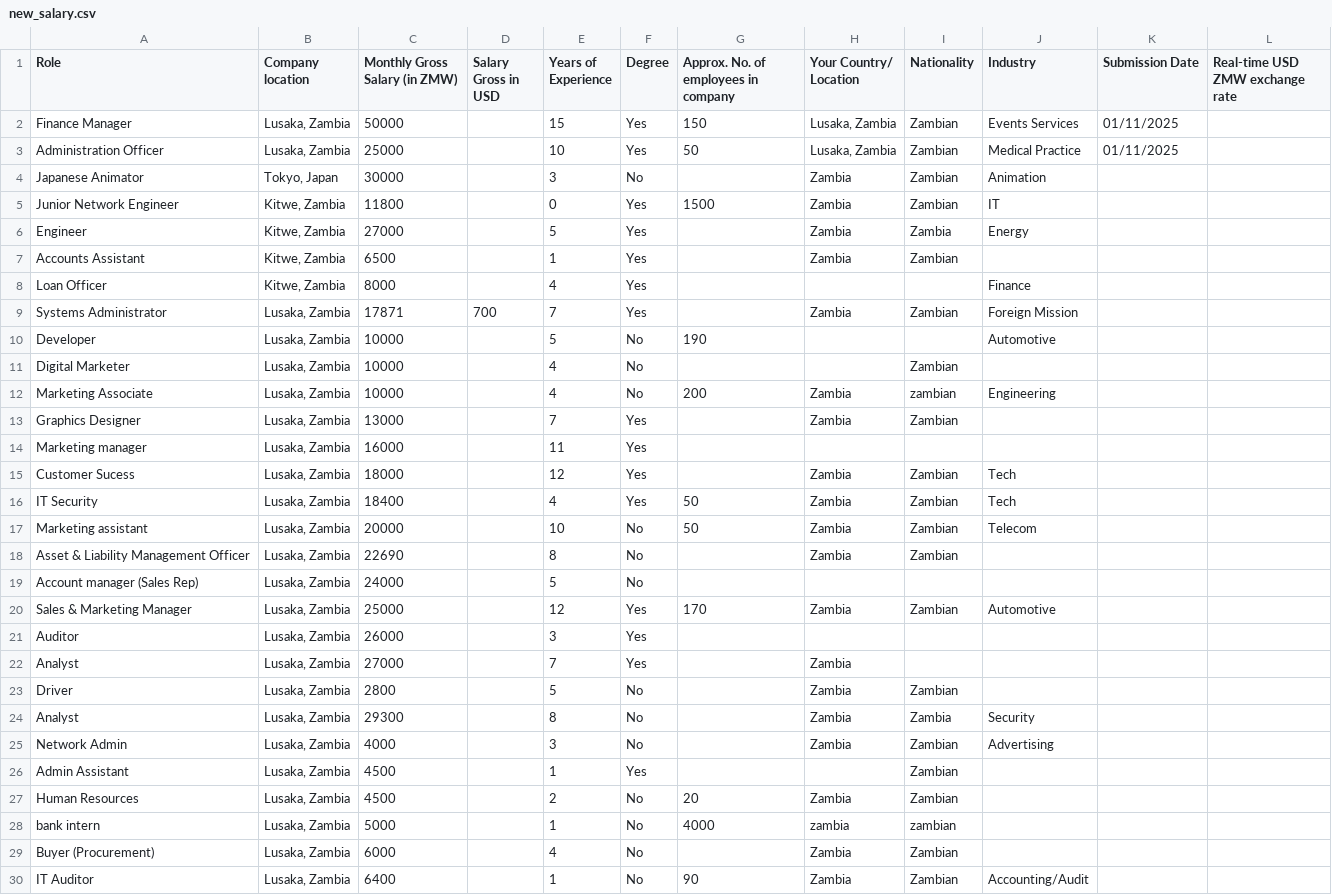
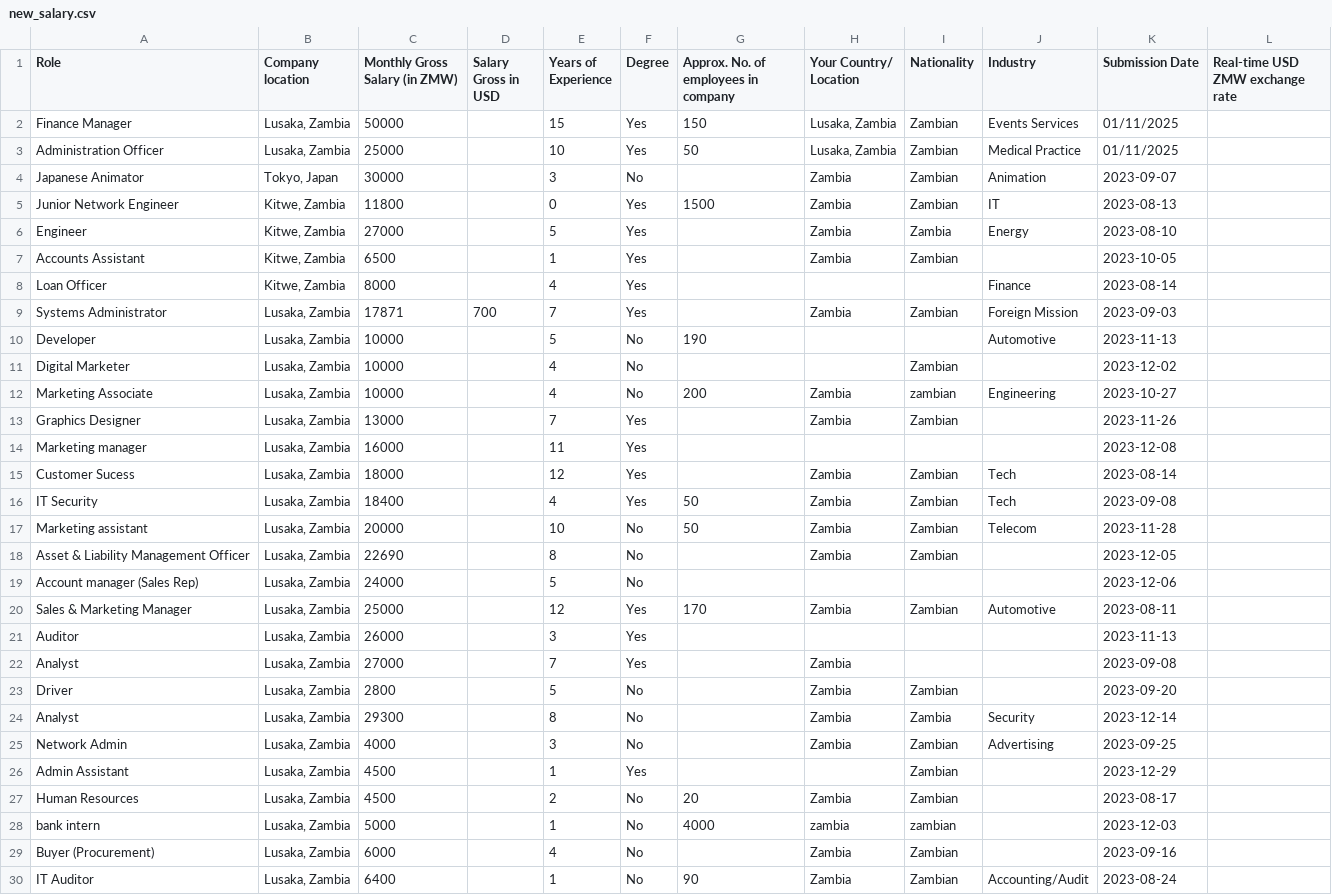
Before and after one commit to CK3thou/salarytransparency, a CSV file: data/new_salary.csv, drawn as a sheet; only a part is shown; the diff covers the shown part only.

```diff
--- a/data/new_salary.csv
+++ b/data/new_salary.csv
@@ -3,28 +3,28 @@ Finance Manager,"Lusaka, Zambia",50000,,15,Yes,150,"Lusaka, Zambia",Zambian,Even
 Administration Officer,"Lusaka, Zambia",25000,,10,Yes,50,"Lusaka, Zambia",Zambian,Medical Practice,01/11/2025,
-Japanese Animator,"Tokyo, Japan",30000,,3,No,,Zambia,Zambian,Animation,,
-Junior Network Engineer,"Kitwe, Zambia",11800,,0,Yes,1500,Zambia,Zambian,IT,,
-Engineer,"Kitwe, Zambia",27000,,5,Yes,,Zambia,Zambia,Energy,,
-Accounts Assistant,"Kitwe, Zambia",6500,,1,Yes,,Zambia,Zambian,,,
-Loan Officer,"Kitwe, Zambia",8000,,4,Yes,,,,Finance,,
-Systems Administrator,"Lusaka, Zambia",17871,700,7,Yes,,Zambia,Zambian,Foreign Mission,,
-Developer,"Lusaka, Zambia",10000,,5,No,190,,,Automotive,,
-Digital Marketer,"Lusaka, Zambia",10000,,4,No,,,Zambian,,,
-Marketing Associate,"Lusaka, Zambia",10000,,4,No,200,Zambia,zambian,Engineering,,
-Graphics Designer,"Lusaka, Zambia",13000,,7,Yes,,Zambia,Zambian,,,
-Marketing manager,"Lusaka, Zambia",16000,,11,Yes,,,,,,
-Customer Sucess,"Lusaka, Zambia",18000,,12,Yes,,Zambia,Zambian,Tech,,
-IT Security,"Lusaka, Zambia",18400,,4,Yes,50,Zambia,Zambian,Tech,,
-Marketing assistant,"Lusaka, Zambia",20000,,10,No,50,Zambia,Zambian,Telecom,,
-Asset & Liability Management Officer,"Lusaka, Zambia",22690,,8,No,,Zambia ,Zambian,,,
-Account manager (Sales Rep),"Lusaka, Zambia",24000,,5,No,,,,,,
-Sales & Marketing Manager,"Lusaka, Zambia",25000,,12,Yes,170,Zambia,Zambian,Automotive,,
-Auditor,"Lusaka, Zambia",26000,,3,Yes,,,,,,
-Analyst,"Lusaka, Zambia",27000,,7,Yes,,Zambia,,,,
-Driver,"Lusaka, Zambia",2800,,5,No,,Zambia,Zambian,,,
-Analyst,"Lusaka, Zambia",29300,,8,No,,Zambia,Zambia,Security,,
-Network Admin,"Lusaka, Zambia",4000,,3,No,,Zambia,Zambian,Advertising,,
-Admin Assistant,"Lusaka, Zambia",4500,,1,Yes,,,Zambian,,,
-Human Resources ,"Lusaka, Zambia",4500,,2,No,20,Zambia,Zambian,,,
-bank intern,"Lusaka, Zambia",5000,,1,No,4000,zambia,zambian,,,
-Buyer (Procurement),"Lusaka, Zambia",6000,,4,No,,Zambia,Zambian,,,
-IT Auditor,"Lusaka, Zambia",6400,,1,No,90,Zambia,Zambian,Accounting/Audit,,
+Japanese Animator,"Tokyo, Japan",30000,,3,No,,Zambia,Zambian,Animation,2023-09-07,
+Junior Network Engineer,"Kitwe, Zambia",11800,,0,Yes,1500,Zambia,Zambian,IT,2023-08-13,
+Engineer,"Kitwe, Zambia",27000,,5,Yes,,Zambia,Zambia,Energy,2023-08-10,
+Accounts Assistant,"Kitwe, Zambia",6500,,1,Yes,,Zambia,Zambian,,2023-10-05,
+Loan Officer,"Kitwe, Zambia",8000,,4,Yes,,,,Finance,2023-08-14,
+Systems Administrator,"Lusaka, Zambia",17871,700,7,Yes,,Zambia,Zambian,Foreign Mission,2023-09-03,
+Developer,"Lusaka, Zambia",10000,,5,No,190,,,Automotive,2023-11-13,
+Digital Marketer,"Lusaka, Zambia",10000,,4,No,,,Zambian,,2023-12-02,
+Marketing Associate,"Lusaka, Zambia",10000,,4,No,200,Zambia,zambian,Engineering,2023-10-27,
+Graphics Designer,"Lusaka, Zambia",13000,,7,Yes,,Zambia,Zambian,,2023-11-26,
+Marketing manager,"Lusaka, Zambia",16000,,11,Yes,,,,,2023-12-08,
+Customer Sucess,"Lusaka, Zambia",18000,,12,Yes,,Zambia,Zambian,Tech,2023-08-14,
+IT Security,"Lusaka, Zambia",18400,,4,Yes,50,Zambia,Zambian,Tech,2023-09-08,
+Marketing assistant,"Lusaka, Zambia",20000,,10,No,50,Zambia,Zambian,Telecom,2023-11-28,
+Asset & Liability Management Officer,"Lusaka, Zambia",22690,,8,No,,Zambia ,Zambian,,2023-12-05,
+Account manager (Sales Rep),"Lusaka, Zambia",24000,,5,No,,,,,2023-12-06,
+Sales & Marketing Manager,"Lusaka, Zambia",25000,,12,Yes,170,Zambia,Zambian,Automotive,2023-08-11,
+Auditor,"Lusaka, Zambia",26000,,3,Yes,,,,,2023-11-13,
+Analyst,"Lusaka, Zambia",27000,,7,Yes,,Zambia,,,2023-09-08,
+Driver,"Lusaka, Zambia",2800,,5,No,,Zambia,Zambian,,2023-09-20,
+Analyst,"Lusaka, Zambia",29300,,8,No,,Zambia,Zambia,Security,2023-12-14,
+Network Admin,"Lusaka, Zambia",4000,,3,No,,Zambia,Zambian,Advertising,2023-09-25,
+Admin Assistant,"Lusaka, Zambia",4500,,1,Yes,,,Zambian,,2023-12-29,
+Human Resources ,"Lusaka, Zambia",4500,,2,No,20,Zambia,Zambian,,2023-08-17,
+bank intern,"Lusaka, Zambia",5000,,1,No,4000,zambia,zambian,,2023-12-03,
+Buyer (Procurement),"Lusaka, Zambia",6000,,4,No,,Zambia,Zambian,,2023-09-16,
+IT Auditor,"Lusaka, Zambia",6400,,1,No,90,Zambia,Zambian,Accounting/Audit,2023-08-24,
```
Also changed, not shown: 2 added rows and 14 edited cells elsewhere in this file, 8 other files.
